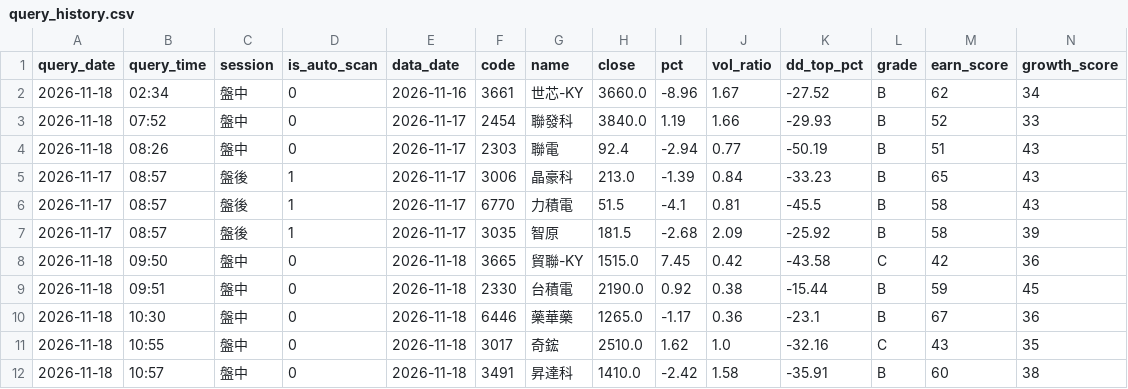
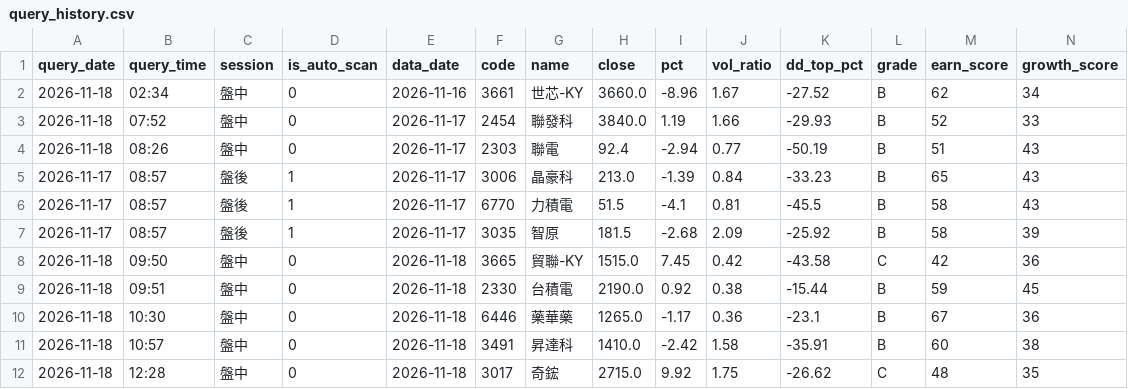
Before and after one commit to bios12-huang/stock-report-pages, a CSV file: data/query_history.csv, drawn as a sheet; only a part is shown; removed rows and columns are numbered as before the commit, all else as after; rows hold the shown columns only; the diff names each change by its address in the sheet, - before the commit and + after, or states it on an @@ line.

Commit message:
log 3017 (2026-11-18 盤中)

```diff
--- a/data/query_history.csv
+++ b/data/query_history.csv
-row 11: 2026-11-18 | 10:55 | 盤中 | 0 | 2026-11-18 | 3017 | 奇鋐 | 2510.0 | 1.62 | 1.0 | -32.16 | C | 43 | 35
+row 12: 2026-11-18 | 12:28 | 盤中 | 0 | 2026-11-18 | 3017 | 奇鋐 | 2715.0 | 9.92 | 1.75 | -26.62 | C | 48 | 35
```
